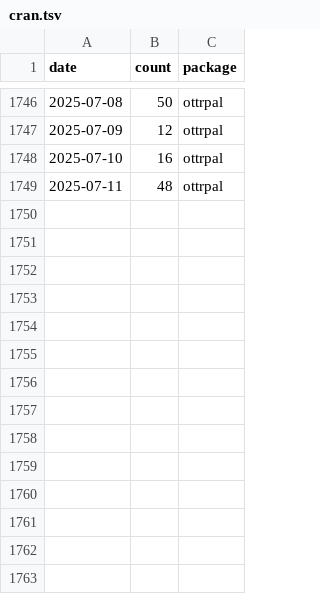
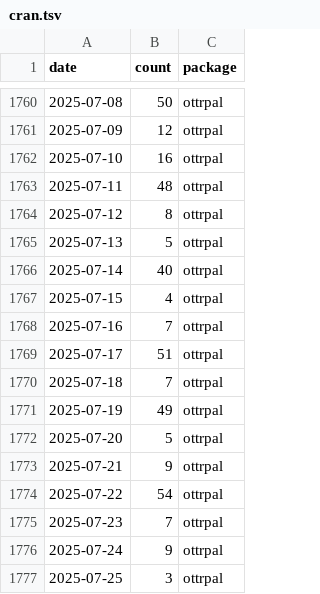
Before and after one commit to ottrproject/metricminer-dashboard, a TSV file: metricminer_data/cran/cran.tsv, drawn as a sheet; only a part is shown, gaps mark what is left out; the diff covers the shown part only.

```diff
--- a/metricminer_data/cran/cran.tsv
+++ b/metricminer_data/cran/cran.tsv
@@ -1749 +1763,15 @@ date	count	package
 2025-07-11	48	ottrpal
+2025-07-12	8	ottrpal
+2025-07-13	5	ottrpal
+2025-07-14	40	ottrpal
+2025-07-15	4	ottrpal
+2025-07-16	7	ottrpal
+2025-07-17	51	ottrpal
+2025-07-18	7	ottrpal
+2025-07-19	49	ottrpal
+2025-07-20	5	ottrpal
+2025-07-21	9	ottrpal
+2025-07-22	54	ottrpal
+2025-07-23	7	ottrpal
+2025-07-24	9	ottrpal
+2025-07-25	3	ottrpal
```
Also changed, not shown: 14 added rows elsewhere in this file.
